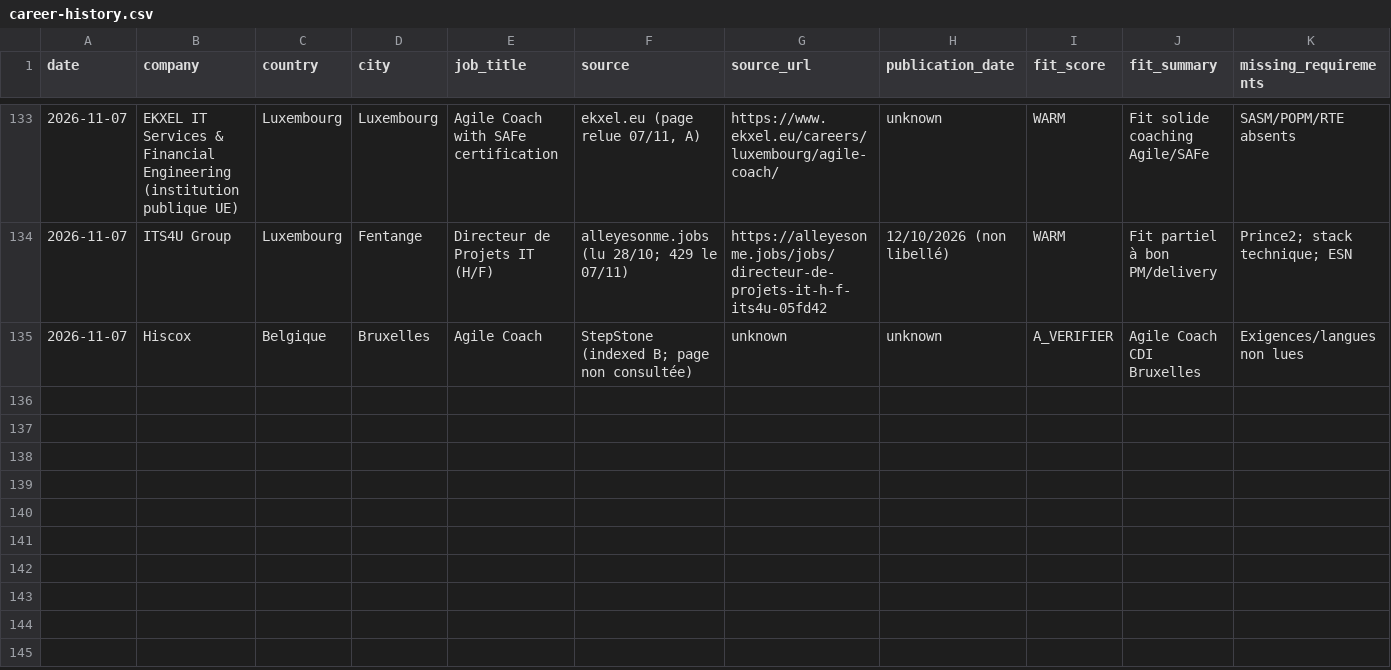
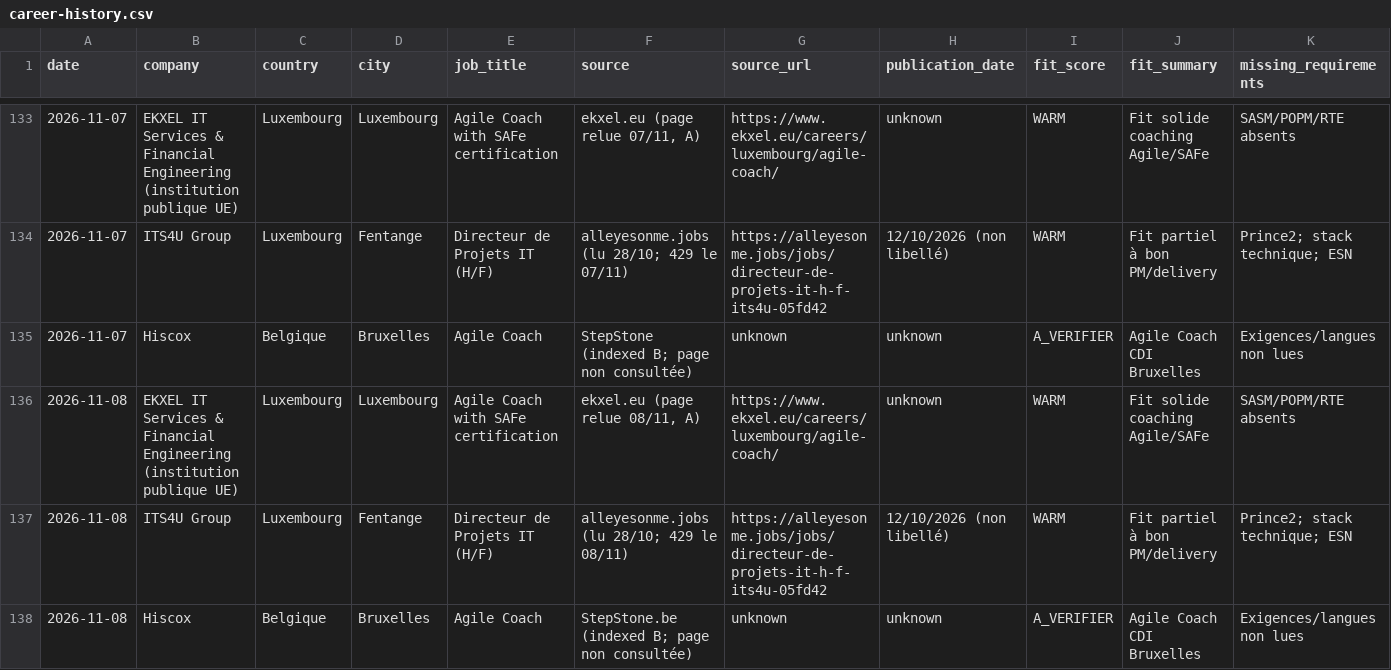
Before and after one commit to salimgomri/aigileBusinessHunter, a CSV file: career-history.csv, drawn as a sheet; only a part is shown, gaps mark what is left out; rows hold the shown columns only; the diff names each change by its address in the sheet, - before the commit and + after, or states it on an @@ line.

```diff
--- a/career-history.csv
+++ b/career-history.csv
+row 136: 2026-11-08 | EKXEL IT Services & Financial Engineering (institution publique UE) | Luxembourg | Luxembourg | Agile Coach with SAFe certification | ekxel.eu (page relue 08/11, A) | https://www.ekxel.eu/careers/luxembourg/agile-coach/ | unknown | WARM | Fit solide coaching Agile/SAFe | SASM/POPM/RTE absents
+row 137: 2026-11-08 | ITS4U Group | Luxembourg | Fentange | Directeur de Projets IT (H/F) | alleyesonme.jobs (lu 28/10; 429 le 08/11) | https://alleyesonme.jobs/jobs/directeur-de-projets-it-h-f-its4u-05fd42 | 12/10/2026 (non libellé) | WARM | Fit partiel à bon PM/delivery | Prince2; stack technique; ESN
+row 138: 2026-11-08 | Hiscox | Belgique | Bruxelles | Agile Coach | StepStone.be (indexed B; page non consultée) | unknown | unknown | A_VERIFIER | Agile Coach CDI Bruxelles | Exigences/langues non lues
```
Also changed, not shown: 3 other files.
